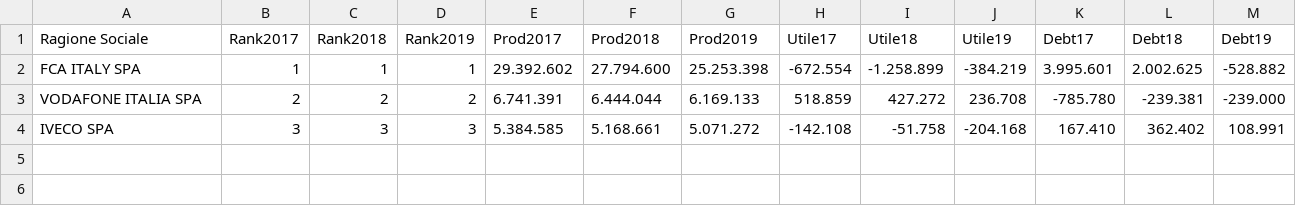
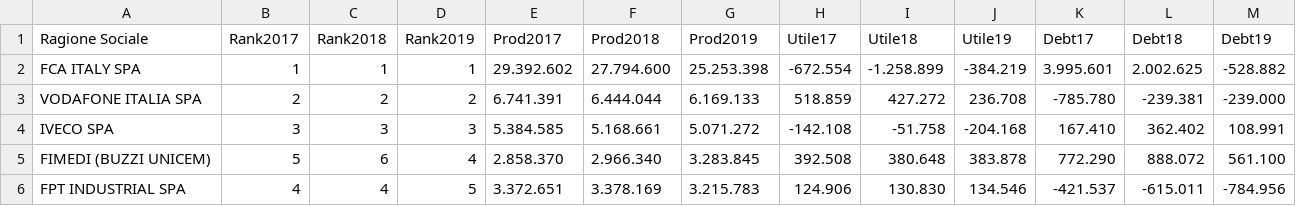
Before and after one commit to girardi69/rawdata, a CSV file: PwC500_Torino.csv, drawn as a sheet.

Commit message:
Update PwC500_Torino.csv

```diff
--- a/PwC500_Torino.csv
+++ b/PwC500_Torino.csv
@@ -4 +4,3 @@ VODAFONE ITALIA SPA,2,2,2,6.741.391,6.444.044,6.169.133,518.859,427.272,236.708,
 IVECO SPA,3,3,3,5.384.585,5.168.661,5.071.272,-142.108,-51.758,-204.168,167.410,362.402,108.991
+FIMEDI (BUZZI UNICEM),5,6,4,2.858.370,2.966.340,3.283.845,392.508,380.648,383.878,772.290,888.072,561.100
+FPT INDUSTRIAL SPA,4,4,5,3.372.651,3.378.169,3.215.783,124.906,130.830,134.546,-421.537,-615.011,-784.956
```
